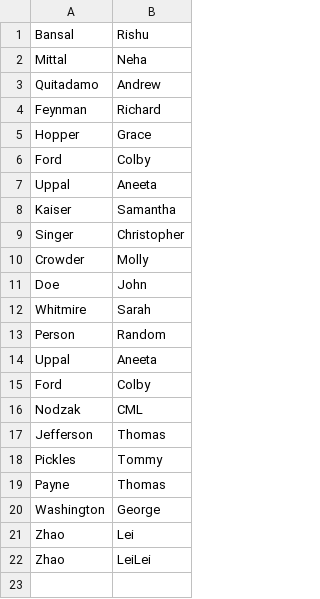
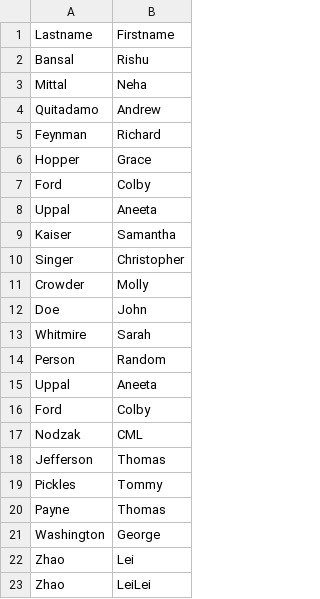
Before and after one commit to andrewquitadamo/git_demo2015, a CSV file: names.csv, drawn as a sheet.

Commit message:
Readded header

```diff
--- a/names.csv
+++ b/names.csv
@@ -1 +1,2 @@
+Lastname, Firstname
 Bansal, Rishu
```
